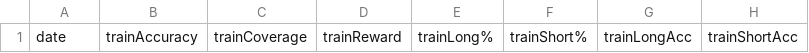
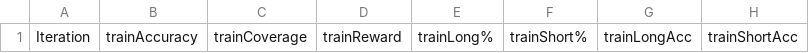
Before and after one commit to multidqn/deep-q-trading, a CSV file: walks10.csv, drawn as a sheet; only a part is shown; the diff names each change by its address in the sheet, - before the commit and + after, or states it on an @@ line.

```diff
--- a/walks10.csv
+++ b/walks10.csv
-A1: date
+A1: Iteration
```
Also changed, not shown: walks11.csv, walks12.csv, 15 other files.
